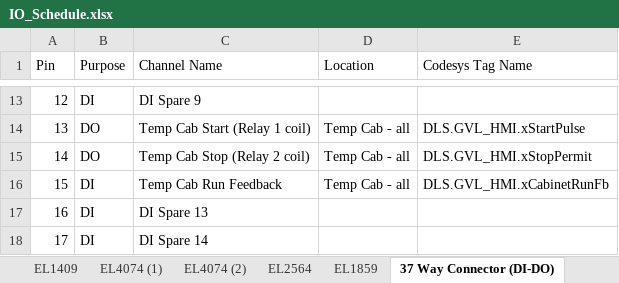
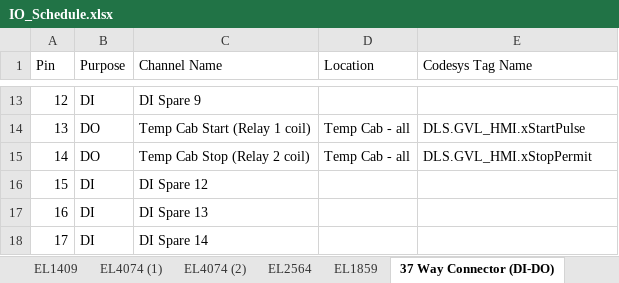
Before and after one commit to OmkarJ48/Temperature-Cabinet-Control-Automation, an Excel workbook: commissioning of temperature cabinets/IO_Schedule.xlsx, sheet 37 Way Connector (DI-DO), drawn as a sheet; only a part is shown, gaps mark what is left out; values as stored, in another font and other column widths than the file's, no borders; the diff names each change by its address in the sheet, - before the commit and + after, or states it on an @@ line.

Commit message:
Remove the run-feedback DI concept — not needed, never implemented
Pin 15 / EL1859 DI 1 was carried through the EL1859 design as measured
run feedback (xCabinetRunFb), but the requirement doesn't exist and the
wiring was never landed on any cabinet. Removed it completely rather
than leaving it as a stale placeholder:

- EL1859-INTEGRATION.md: dropped the design rationale, the pin 15 wiring
  diagrams and re-land step, the DI 1 channel allocation, the CODESYS
  mapping step, the run-feedback proof step, and the corresponding test
  record and open-item rows. Renumbered every build step, test row, and
  open item that followed. Card 10 now uses pins 13/14 only, per the
  as-built status
- IO_Schedule.xlsx: EL1859 DI 1 reverted to Spare; 37-way pin 15 reverted
  to DI Spare 12, matching the sequential spare numbering either side of
  it
- ROLLOUT-CHECKLIST.md: dropped the Job 4 run-feedback wiring step and
  the "no independent run feedback" open-risk row
- commissioning README and root README: dropped every mention of
  measured run feedback from the EL1859 hardware summary and status
  bullets
- cabinet on-off automation README: removed the run-feedback open items
  and the "highest-value next step" recommendation; xCabinetRunning is
  documented as the commanded-state proxy it actually is, with no
  implied future DI

```diff
--- a/commissioning of temperature cabinets/IO_Schedule.xlsx (sheet 37 Way Connector (DI-DO))
+++ b/commissioning of temperature cabinets/IO_Schedule.xlsx (sheet 37 Way Connector (DI-DO))
-C16 (Channel Name): Temp Cab Run Feedback
+C16 (Channel Name): DI Spare 12
-D16 (Location): Temp Cab - all
+D16 (Location): (empty)
-E16 (Codesys Tag Name): DLS.GVL_HMI.xCabinetRunFb
+E16 (Codesys Tag Name): (empty)
```
Also changed, not shown: sheet EL1859, 5 other files.
